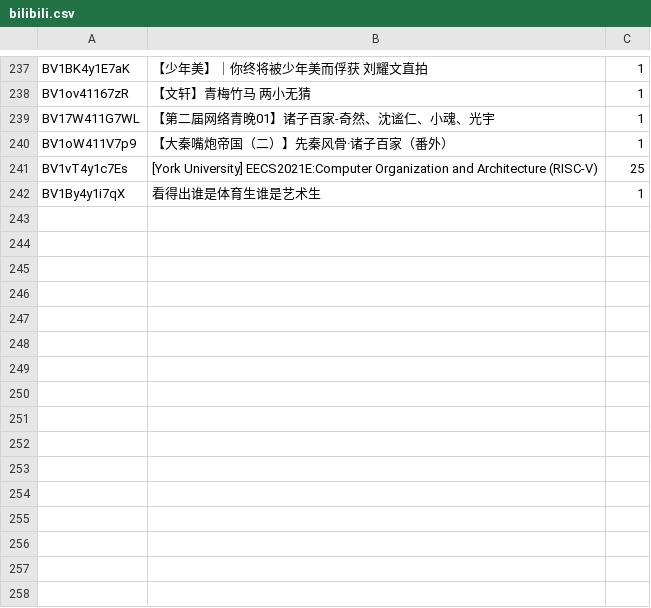
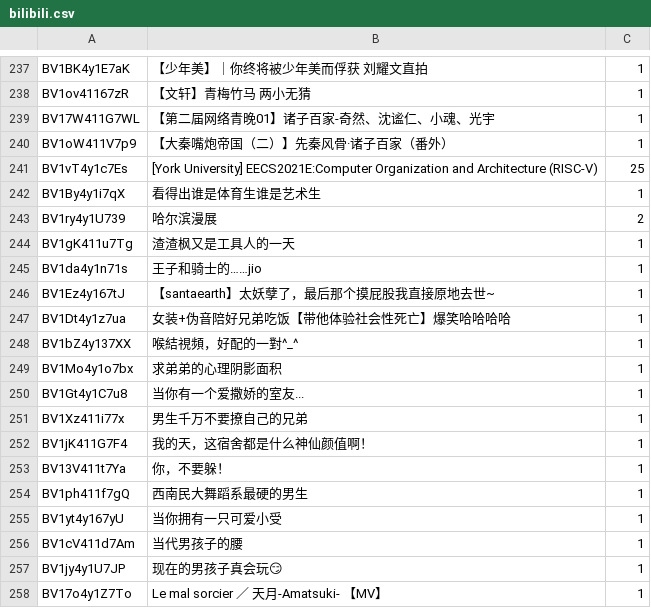
Before and after one commit to bingcheng1998/bilibiliFavouritesDownloader, a CSV file: bilibili.csv, drawn as a sheet; only a part is shown, gaps mark what is left out; the diff names each change by its address in the sheet, - before the commit and + after, or states it on an @@ line.

Commit message:
Update bilibili.csv

```diff
--- a/bilibili.csv
+++ b/bilibili.csv
+row 243: BV1ry4y1U739 | 哈尔滨漫展 | 2
+row 244: BV1gK411u7Tg | 渣渣枫又是工具人的一天 | 1
+row 245: BV1da4y1n71s | 王子和骑士的……jio | 1
+row 246: BV1Ez4y167tJ | 【santaearth】太妖孽了，最后那个摸屁股我直接原地去世~ | 1
+row 247: BV1Dt4y1z7ua | 女装+伪音陪好兄弟吃饭【带他体验社会性死亡】爆笑哈哈哈哈 | 1
+row 248: BV1bZ4y137XX | 喉結視頻，好配的一對^_^ | 1
+row 249: BV1Mo4y1o7bx | 求弟弟的心理阴影面积 | 1
+row 250: BV1Gt4y1C7u8 | 当你有一个爱撒娇的室友... | 1
+row 251: BV1Xz411i77x | 男生千万不要撩自己的兄弟 | 1
+row 252: BV1jK411G7F4 | 我的天，这宿舍都是什么神仙颜值啊！ | 1
+row 253: BV13V411t7Ya | 你，不要躲！ | 1
+row 254: BV1ph411f7gQ | 西南民大舞蹈系最硬的男生 | 1
+row 255: BV1yt4y167yU | 当你拥有一只可爱小受 | 1
+row 256: BV1cV411d7Am | 当代男孩子的腰 | 1
+row 257: BV1jy4y1U7JP | 现在的男孩子真会玩😏 | 1
+row 258: BV17o4y1Z7To | Le mal sorcier ／ 天月-Amatsuki- 【MV】 | 1
```
